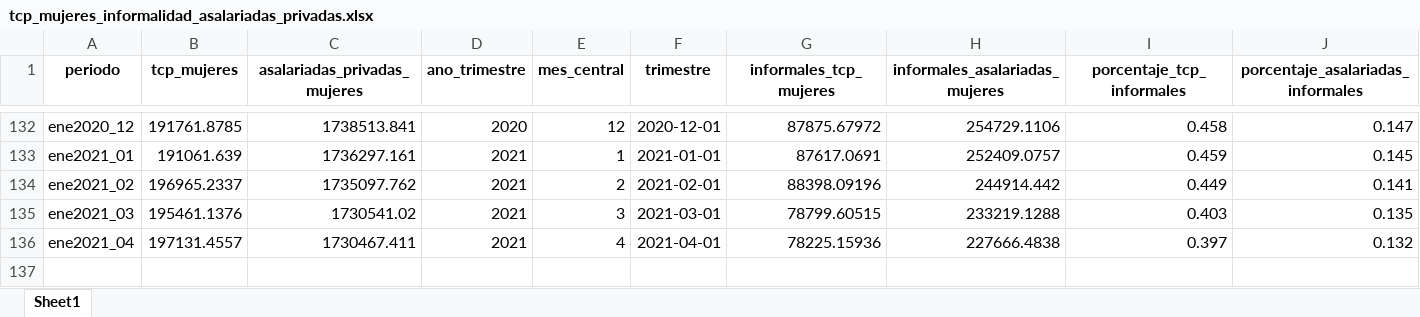
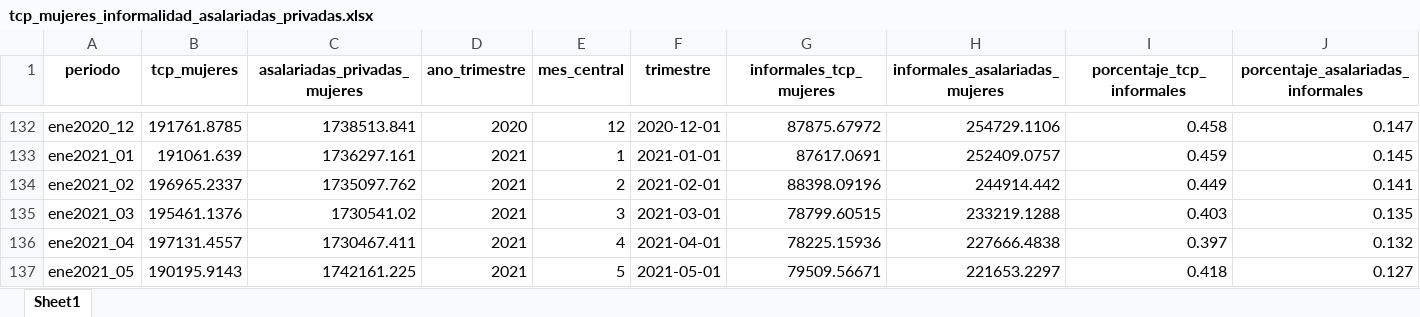
Before and after one commit to nicolasrattor/BOLETIN-EMPLEO-FESINTRACAP, an Excel workbook: Datos informalidad/Output/tcp_mujeres_informalidad_asalariadas_privadas.xlsx, sheet Sheet1, drawn as a sheet; only a part is shown, gaps mark what is left out; values as stored, in another font and other column widths than the file's, no borders; the diff names each change by its address in the sheet, - before the commit and + after, or states it on an @@ line.

```diff
--- a/Datos informalidad/Output/tcp_mujeres_informalidad_asalariadas_privadas.xlsx (sheet Sheet1)
+++ b/Datos informalidad/Output/tcp_mujeres_informalidad_asalariadas_privadas.xlsx (sheet Sheet1)
+row 137: ene2021_05 | 190195.9143 | 1742161.225 | 2021 | 5 | 2021-05-01 | 79509.56671 | 221653.2297 | 0.418 | 0.127
```
Also changed, not shown: Datos informalidad/Output/Datos RIED/datos_grafico_informales.xlsx, Datos informalidad/Output/Datos RIED/datos_grafico_informales_3series.xlsx, 21 other files.
